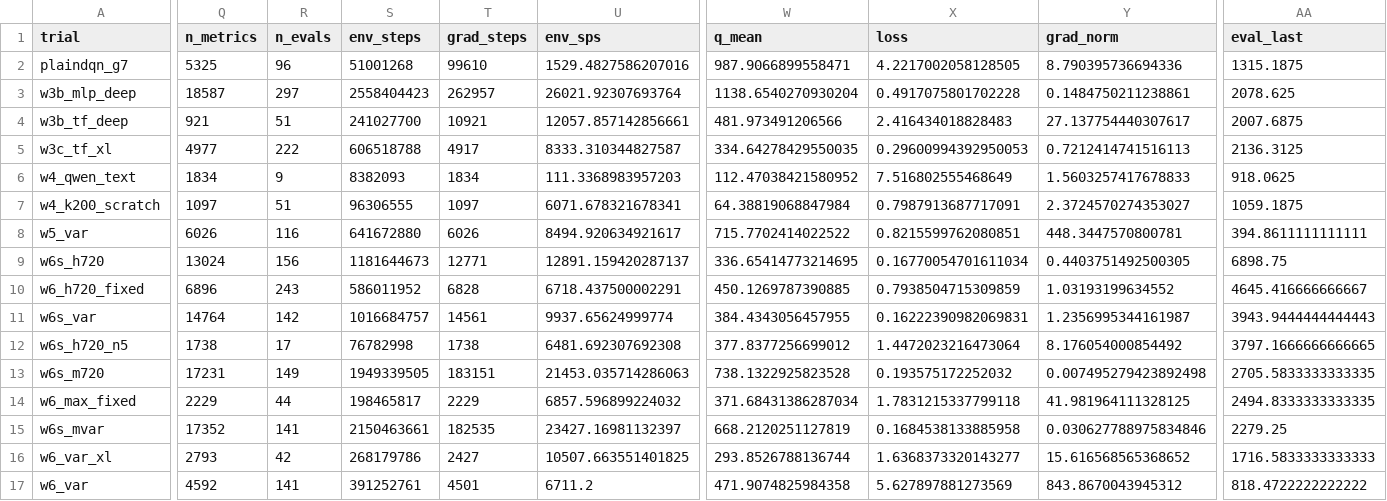
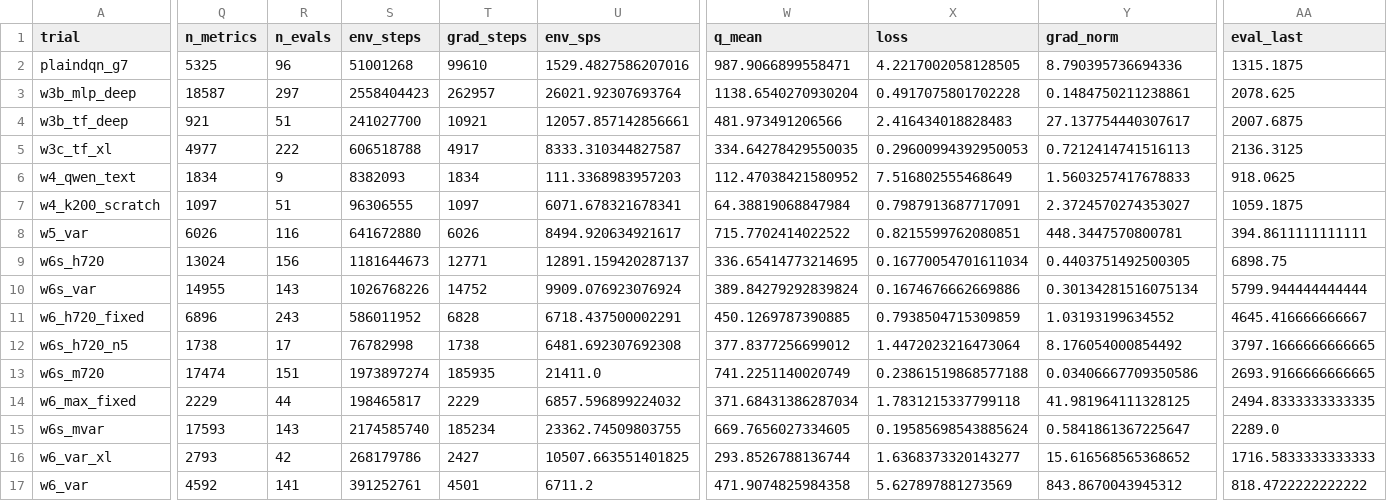
Before and after one commit to guoshaoyang-pku/poor-rl, a CSV file: examples/suika_trials/trials.csv, drawn as a sheet; only a part is shown, gaps mark what is left out; removed rows and columns are numbered as before the commit, all else as after; rows hold the shown columns only; the diff covers the shown part only; the diff names each change by its address in the sheet, - before the commit and + after, or states it on an @@ line.

Commit message:
suika trials: live sync 10-03 05:08

```diff
--- a/examples/suika_trials/trials.csv
+++ b/examples/suika_trials/trials.csv
+row 10: w6s_var | 14955 | 143 | 1026768226 | 14752 | 9909.076923076924 | 389.84279292839824 | 0.1674676662669886 | 0.30134281516075134 | 5799.944444444444
-row 11: w6s_var | 14764 | 142 | 1016684757 | 14561 | 9937.65624999774 | 384.4343056457955 | 0.16222390982069831 | 1.2356995344161987 | 3943.9444444444443
-Q13 (n_metrics): 17231
+Q13 (n_metrics): 17474
-R13 (n_evals): 149
+R13 (n_evals): 151
-S13 (env_steps): 1949339505
+S13 (env_steps): 1973897274
-T13 (grad_steps): 183151
+T13 (grad_steps): 185935
-U13 (env_sps): 21453.035714286063
+U13 (env_sps): 21411.0
-W13 (q_mean): 738.1322925823528
+W13 (q_mean): 741.2251140020749
-X13 (loss): 0.193575172252032
+X13 (loss): 0.23861519868577188
-Y13 (grad_norm): 0.007495279423892498
+Y13 (grad_norm): 0.03406667709350586
-AA13 (eval_last): 2705.5833333333335
+AA13 (eval_last): 2693.9166666666665
-Q15 (n_metrics): 17352
+Q15 (n_metrics): 17593
-R15 (n_evals): 141
+R15 (n_evals): 143
-S15 (env_steps): 2150463661
+S15 (env_steps): 2174585740
-T15 (grad_steps): 182535
+T15 (grad_steps): 185234
-U15 (env_sps): 23427.16981132397
+U15 (env_sps): 23362.74509803755
-W15 (q_mean): 668.2120251127819
+W15 (q_mean): 669.7656027334605
-X15 (loss): 0.1684538133885958
+X15 (loss): 0.19585698543885624
-Y15 (grad_norm): 0.030627788975834846
+Y15 (grad_norm): 0.5841861367225647
-AA15 (eval_last): 2279.25
+AA15 (eval_last): 2289.0
```
Also changed, not shown: 9 edited cells elsewhere in this file, 15 other files.
